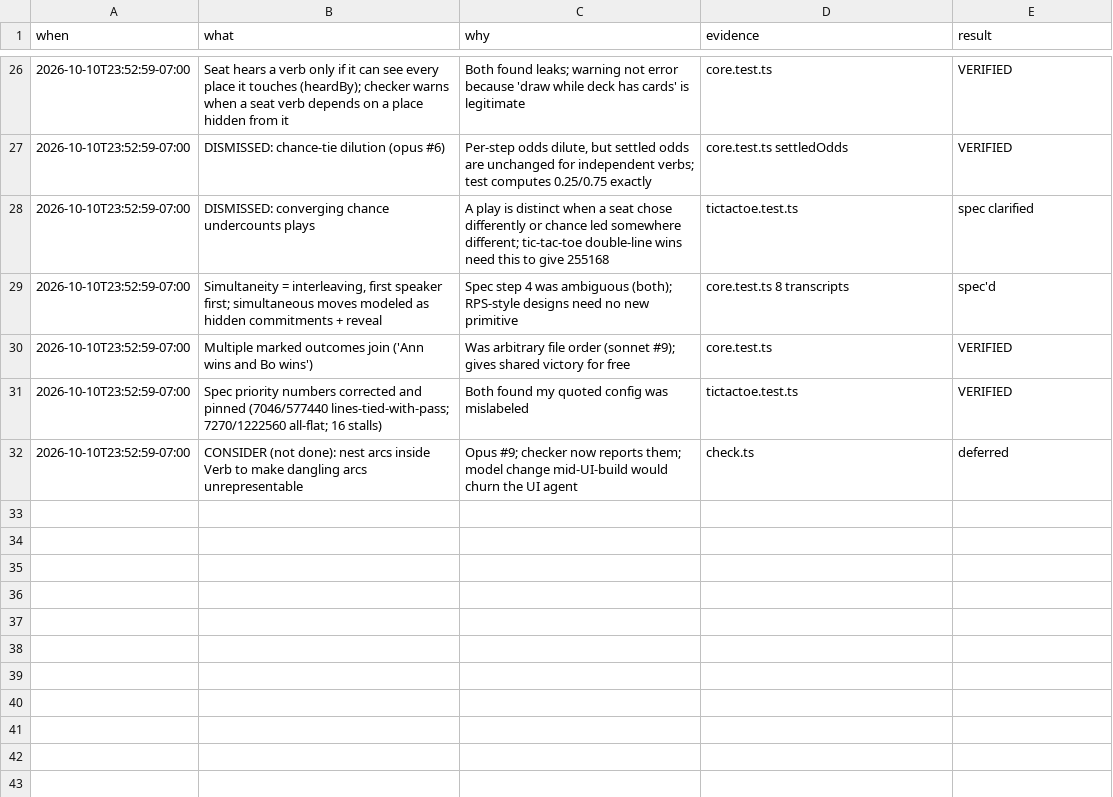
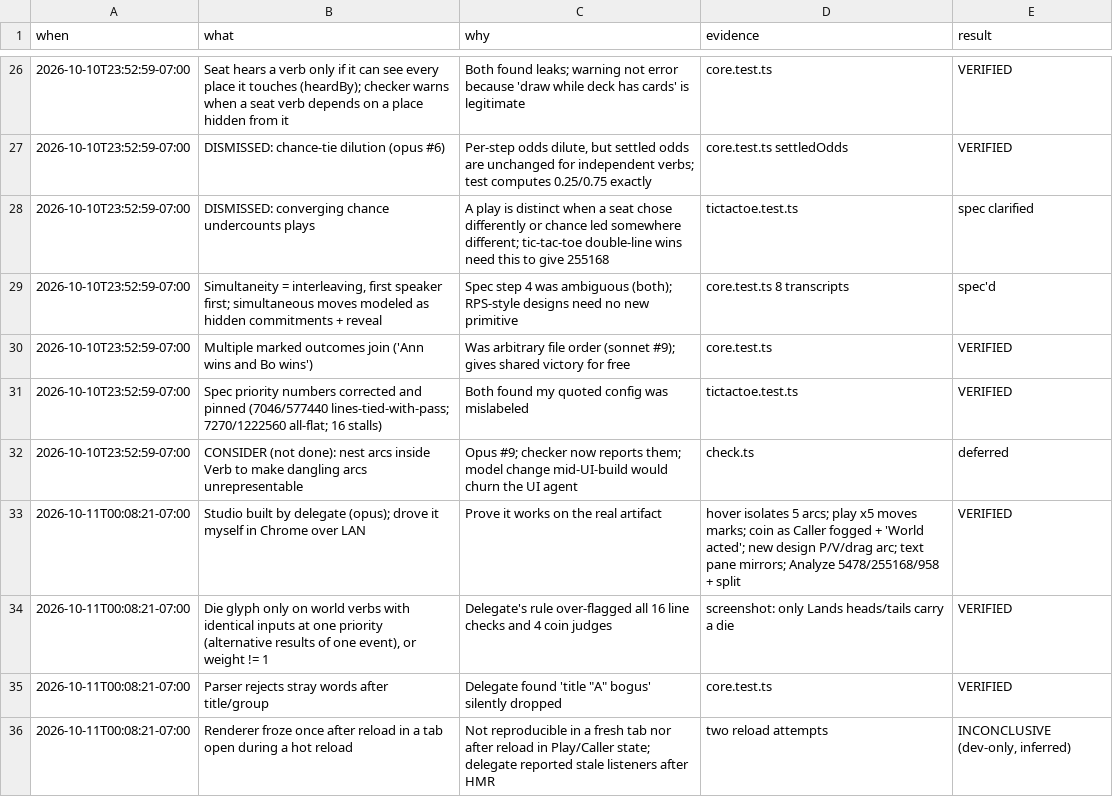
Before and after one commit to enduring-game-standard/maps-notation, a TSV file: .work/decisions.tsv, drawn as a sheet; only a part is shown, gaps mark what is left out; the diff names each change by its address in the sheet, - before the commit and + after, or states it on an @@ line.

```diff
--- a/.work/decisions.tsv
+++ b/.work/decisions.tsv
+row 33: 2026-10-11T00:08:21-07:00 | Studio built by delegate (opus); drove it myself in Chrome over LAN | Prove it works on the real artifact | hover isolates 5 arcs; play x5 moves marks; coin as Caller fogged + 'World acted'; new design P/V/drag arc; text pane mirrors; Analyze 5478/255168/958 + split | VERIFIED
+row 34: 2026-10-11T00:08:21-07:00 | Die glyph only on world verbs with identical inputs at one priority (alternative results of one event), or weight != 1 | Delegate's rule over-flagged all 16 line checks and 4 coin judges | screenshot: only Lands heads/tails carry a die | VERIFIED
+row 35: 2026-10-11T00:08:21-07:00 | Parser rejects stray words after title/group | Delegate found 'title "A" bogus' silently dropped | core.test.ts | VERIFIED
+row 36: 2026-10-11T00:08:21-07:00 | Renderer froze once after reload in a tab open during a hot reload | Not reproducible in a fresh tab nor after reload in Play/Caller state; delegate reported stale listeners after HMR | two reload attempts | INCONCLUSIVE (dev-only, inferred)
```
Also changed, not shown: 4 other files.
